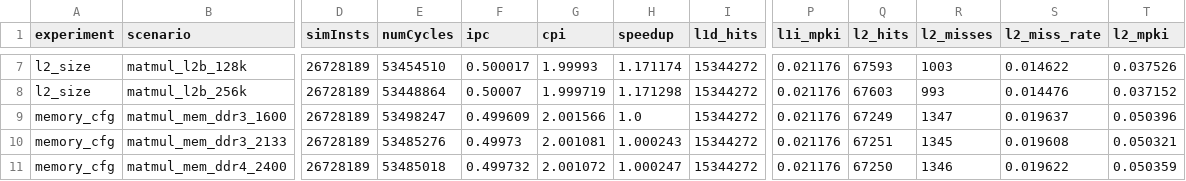
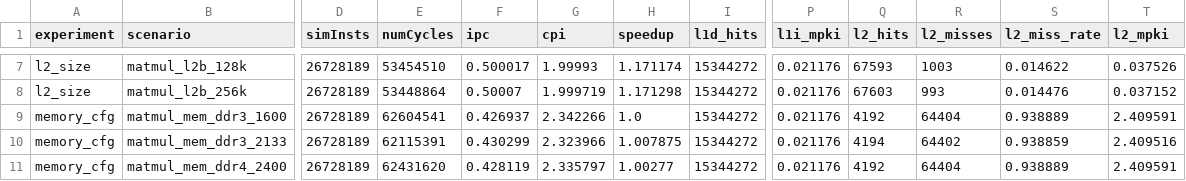
Before and after one commit to guimeyer2/gem5-memory-hierarchy-study, a CSV file: results/tables/final_summary.csv, drawn as a sheet; only a part is shown, gaps mark what is left out; the diff covers the shown part only; the diff names each change by its address in the sheet, - before the commit and + after, or states it on an @@ line.

```diff
--- a/results/tables/final_summary.csv
+++ b/results/tables/final_summary.csv
-E9 (numCycles): 53498247
+E9 (numCycles): 62604541
-F9 (ipc): 0.499609
+F9 (ipc): 0.426937
-G9 (cpi): 2.001566
+G9 (cpi): 2.342266
-Q9 (l2_hits): 67249
+Q9 (l2_hits): 4192
-R9 (l2_misses): 1347
+R9 (l2_misses): 64404
-S9 (l2_miss_rate): 0.019637
+S9 (l2_miss_rate): 0.938889
-T9 (l2_mpki): 0.050396
+T9 (l2_mpki): 2.409591
-E10 (numCycles): 53485276
+E10 (numCycles): 62115391
-F10 (ipc): 0.49973
+F10 (ipc): 0.430299
-G10 (cpi): 2.001081
+G10 (cpi): 2.323966
-H10 (speedup): 1.000243
+H10 (speedup): 1.007875
-Q10 (l2_hits): 67251
+Q10 (l2_hits): 4194
-R10 (l2_misses): 1345
+R10 (l2_misses): 64402
-S10 (l2_miss_rate): 0.019608
+S10 (l2_miss_rate): 0.938859
-T10 (l2_mpki): 0.050321
+T10 (l2_mpki): 2.409516
-E11 (numCycles): 53485018
+E11 (numCycles): 62431620
-F11 (ipc): 0.499732
+F11 (ipc): 0.428119
-G11 (cpi): 2.001072
+G11 (cpi): 2.335797
-H11 (speedup): 1.000247
+H11 (speedup): 1.00277
-Q11 (l2_hits): 67250
+Q11 (l2_hits): 4192
-R11 (l2_misses): 1346
+R11 (l2_misses): 64404
-S11 (l2_miss_rate): 0.019622
+S11 (l2_miss_rate): 0.938889
-T11 (l2_mpki): 0.050359
+T11 (l2_mpki): 2.409591
```
Also changed, not shown: 36 edited cells elsewhere in this file, 11 other files.
